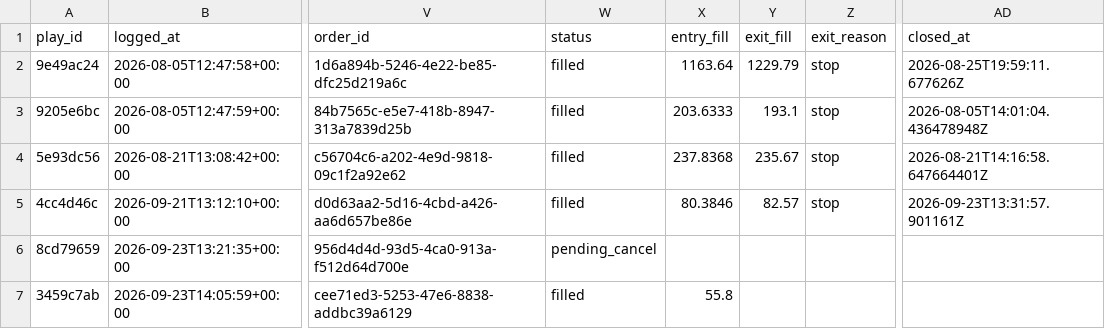
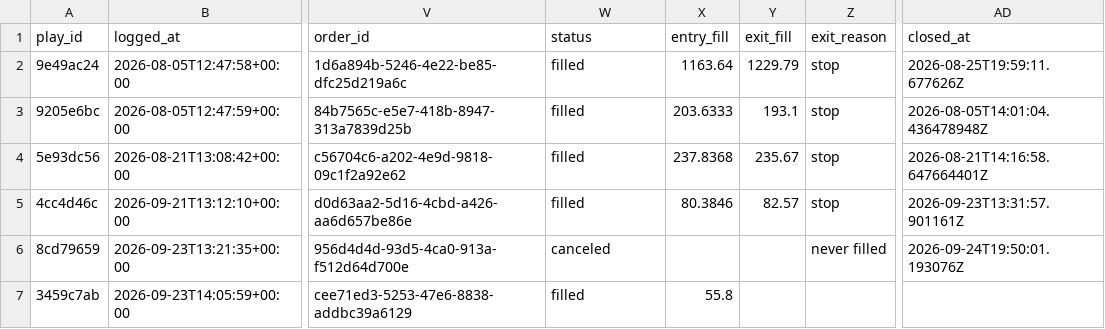
Before and after one commit to ConnorHampstead/claude-portfolio, a CSV file: journal.csv, drawn as a sheet; only a part is shown, gaps mark what is left out; the diff covers the shown part only; the diff names each change by its address in the sheet, - before the commit and + after, or states it on an @@ line.

```diff
--- a/journal.csv
+++ b/journal.csv
-W6 (status): pending_cancel
+W6 (status): canceled
-Z6 (exit_reason): (empty)
+Z6 (exit_reason): never filled
-AD6 (closed_at): (empty)
+AD6 (closed_at): 2026-09-24T19:50:01.193076Z
```
Also changed, not shown: 3 added rows elsewhere in this file, shadow.csv, state/equity.csv, 10 other files.
